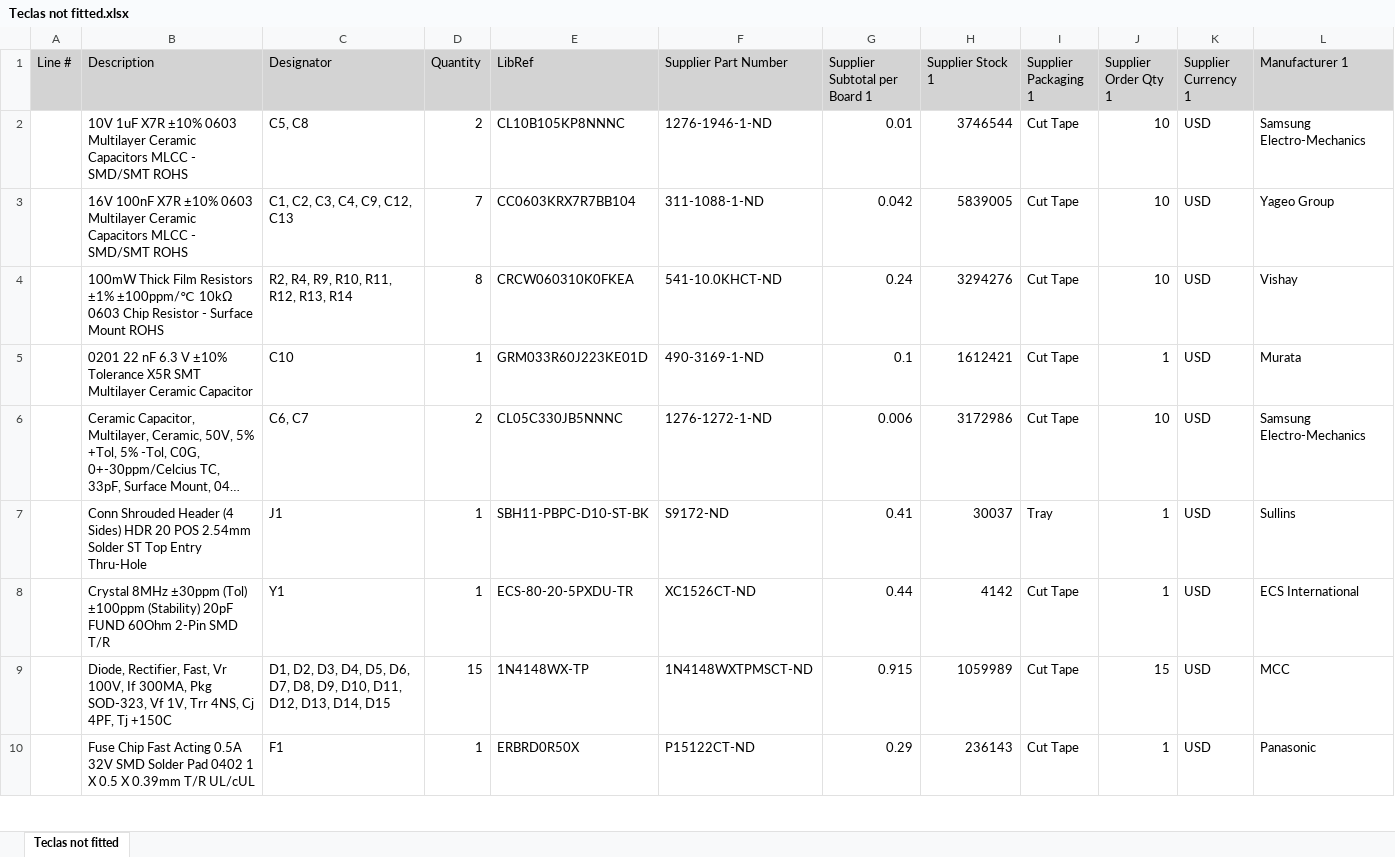
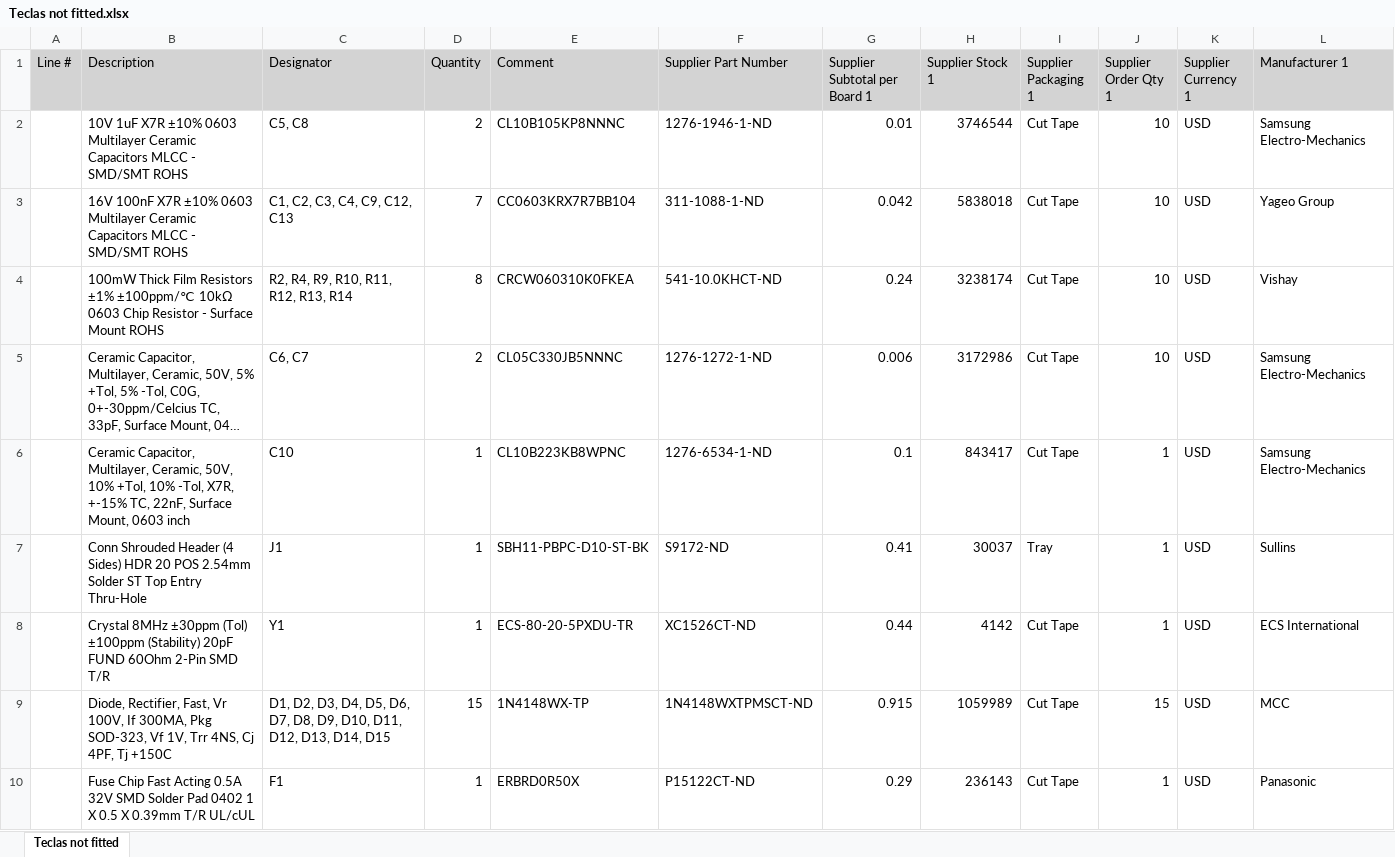
Before and after one commit to 2ELE088-ProjetoIntegrador3B-T3T4/Grupo4-TecladoNumerico, an Excel workbook: teclado/Project Outputs for teclado/Bill of Materials/Teclas not fitted.xlsx, sheet Teclas not fitted, drawn as a sheet; only a part is shown; long unchanged cells end in …; values as stored, in another font and other column widths than the file's, no borders; removed rows and columns are numbered as before the commit, all else as after; rows hold the shown columns only; the diff covers the shown part only; the diff names each change by its address in the sheet, - before the commit and + after, or states it on an @@ line.

```diff
--- a/teclado/Project Outputs for teclado/Bill of Materials/Teclas not fitted.xlsx (sheet Teclas not fitted)
+++ b/teclado/Project Outputs for teclado/Bill of Materials/Teclas not fitted.xlsx (sheet Teclas not fitted)
-E1: LibRef
+E1: Comment
-H3 (Supplier Stock 1): 5839005
+H3 (Supplier Stock 1): 5838018
-H4 (Supplier Stock 1): 3294276
+H4 (Supplier Stock 1): 3238174
-row 5:  | 0201 22 nF 6.3 V ±10% Tolerance X5R SMT Multilayer Ceramic Capacitor | C10 | 1 | GRM033R60J223KE01D | 490-3169-1-ND | 0.1 | 1612421 | Cut Tape | 1 | USD | Murata
+row 6:  | Ceramic Capacitor, Multilayer, Ceramic, 50V, 10% +Tol, 10% -Tol, X7R, +-15% TC, 22nF, Surface Mount, 0603 inch | C10 | 1 | CL10B223KB8WPNC | 1276-6534-1-ND | 0.1 | 843417 | Cut Tape | 1 | USD | Samsung Electro-Mechanics
```
Also changed, not shown: 1 edited cell elsewhere in this sheet, 26 other files.
